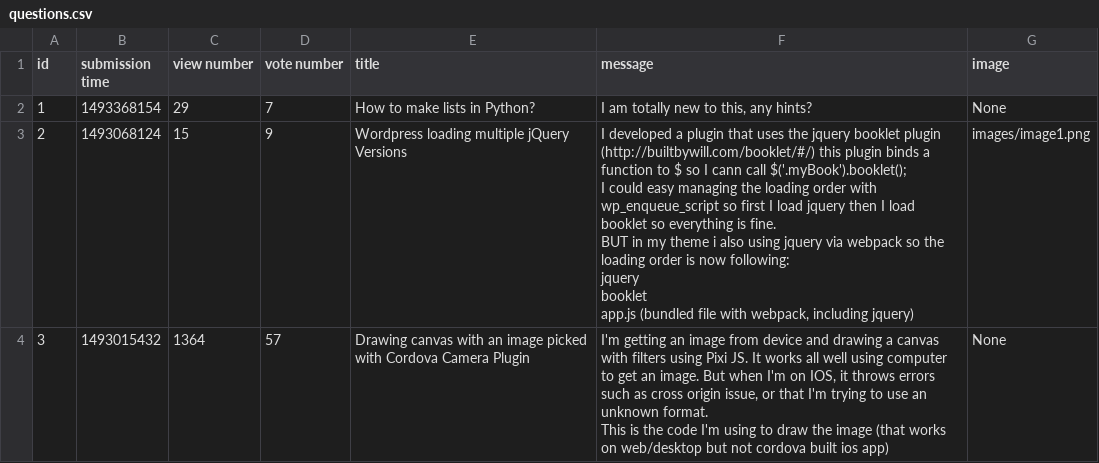
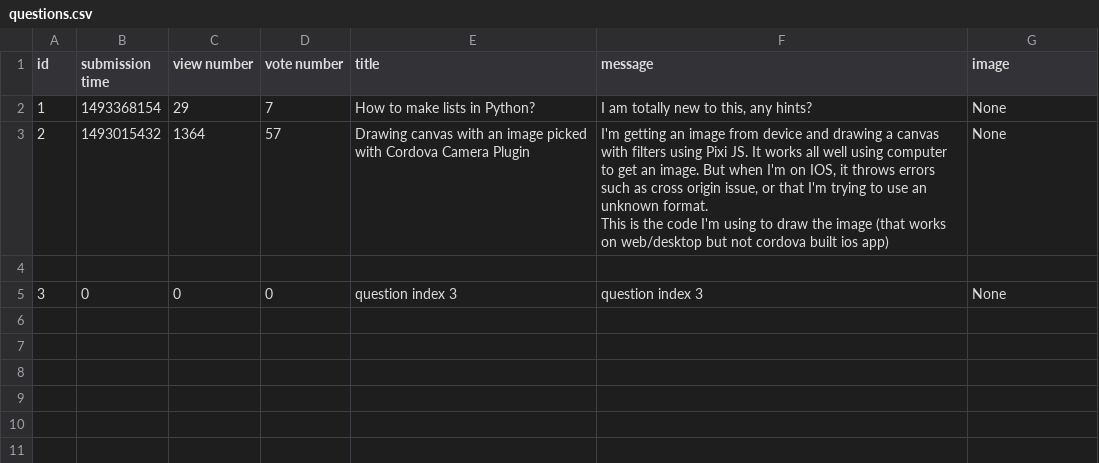
Before and after one commit to damskw/Ask-Mate-2022, a CSV file: questions.csv, drawn as a sheet.

```diff
--- a/questions.csv
+++ b/questions.csv
@@ -2,13 +2,6 @@ id,submission time,view number,vote number,title,message,image
 1,1493368154,29,7,"How to make lists in Python?","I am totally new to this, any hints?","None"
-2,1493068124,15,9,"Wordpress loading multiple jQuery Versions","I developed a plugin that uses the jquery booklet plugin (http://builtbywill.com/booklet/#/) this plugin binds a function to $ so I cann call $('.myBook').booklet();
-
-I could easy managing the loading order with wp_enqueue_script so first I load jquery then I load booklet so everything is fine.
-
-BUT in my theme i also using jquery via webpack so the loading order is now following:
-
-jquery
-booklet
-app.js (bundled file with webpack, including jquery)","images/image1.png"
-3,1493015432,1364,57,"Drawing canvas with an image picked with Cordova Camera Plugin","I'm getting an image from device and drawing a canvas with filters using Pixi JS. It works all well using computer to get an image. But when I'm on IOS, it throws errors such as cross origin issue, or that I'm trying to use an unknown format.
-
-This is the code I'm using to draw the image (that works on web/desktop but not cordova built ios app)","None"
+2,1493015432,1364,57,"Drawing canvas with an image picked with Cordova Camera Plugin","I'm getting an image from device and drawing a canvas with filters using Pixi JS. It works all well using computer to get an image. But when I'm on IOS, it throws errors such as cross origin issue, or that I'm trying to use an unknown format.
+
+This is the code I'm using to draw the image (that works on web/desktop but not cordova built ios app)","None"
+
+3,0,0,0,"question index 3","question index 3",None
```
Also changed, not shown: 5 other files.
